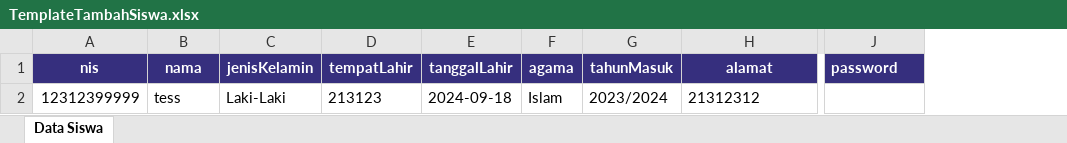
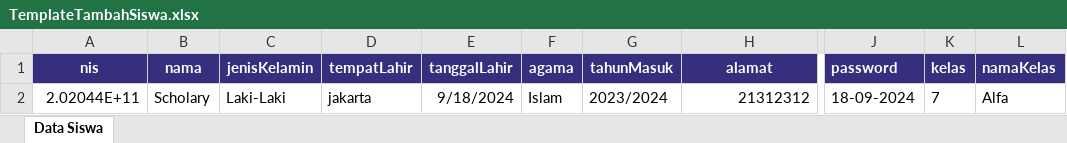
Before and after one commit to anwarhakim31/School-Management, an Excel workbook: backend/src/uploads/file/TemplateTambahSiswa.xlsx, sheet Data Siswa, drawn as a sheet; only a part is shown, gaps mark what is left out; values as stored, in another font and other column widths than the file's, no borders; the diff names each change by its address in the sheet, - before the commit and + after, or states it on an @@ line.

```diff
--- a/backend/src/uploads/file/TemplateTambahSiswa.xlsx (sheet Data Siswa)
+++ b/backend/src/uploads/file/TemplateTambahSiswa.xlsx (sheet Data Siswa)
+column K (kelas), row 2: 7
+column L (namaKelas), row 2: Alfa
-A2 (nis): 12312399999
+A2 (nis): 2.02044E+11
-B2 (nama): tess
+B2 (nama): Scholary
-D2 (tempatLahir): 213123
+D2 (tempatLahir): jakarta
-E2 (tanggalLahir): 2024-09-18
+E2 (tanggalLahir): 9/18/2024
-H2 alignment: left
+H2 alignment: right
-J2 (password): (empty)
+J2 (password): 18-09-2024
```
Also changed, not shown: 38 other files.
